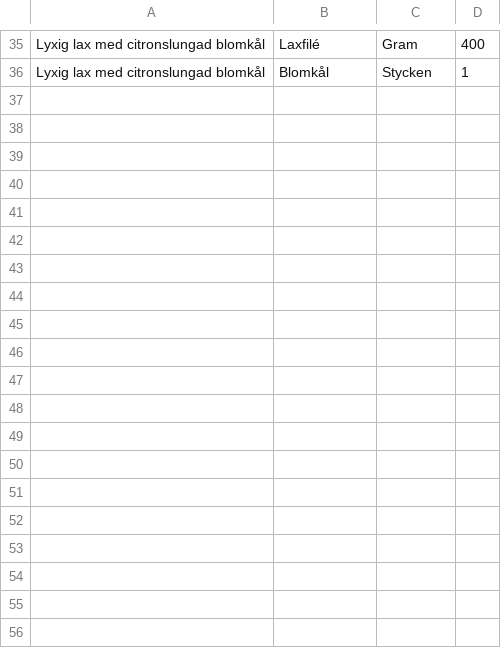
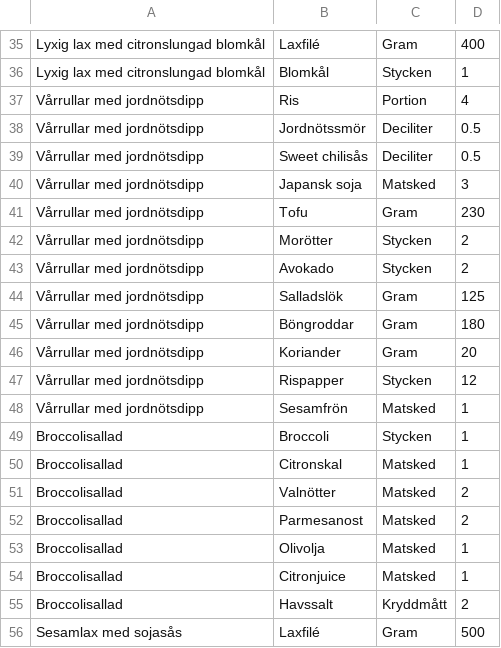
Before and after one commit to nlandegren/recipe-app-fullstack, a CSV file: FullStackRecipeApp/FullStackRecipeApp/Data/Quantities.csv, drawn as a sheet; only a part is shown, gaps mark what is left out; the diff covers the shown part only; the diff names each change by its address in the sheet, - before the commit and + after, or states it on an @@ line.

```diff
--- a/FullStackRecipeApp/FullStackRecipeApp/Data/Quantities.csv
+++ b/FullStackRecipeApp/FullStackRecipeApp/Data/Quantities.csv
+row 37: Vårrullar med jordnötsdipp | Ris | Portion | 4
+row 38: Vårrullar med jordnötsdipp | Jordnötssmör | Deciliter | 0.5
+row 39: Vårrullar med jordnötsdipp | Sweet chilisås | Deciliter | 0.5
+row 40: Vårrullar med jordnötsdipp | Japansk soja | Matsked | 3
+row 41: Vårrullar med jordnötsdipp | Tofu | Gram | 230
+row 42: Vårrullar med jordnötsdipp | Morötter | Stycken | 2
+row 43: Vårrullar med jordnötsdipp | Avokado | Stycken | 2
+row 44: Vårrullar med jordnötsdipp | Salladslök | Gram | 125
+row 45: Vårrullar med jordnötsdipp | Böngroddar | Gram | 180
+row 46: Vårrullar med jordnötsdipp | Koriander | Gram | 20
+row 47: Vårrullar med jordnötsdipp | Rispapper | Stycken | 12
+row 48: Vårrullar med jordnötsdipp | Sesamfrön | Matsked | 1
+row 49: Broccolisallad | Broccoli | Stycken | 1
+row 50: Broccolisallad | Citronskal | Matsked | 1
+row 51: Broccolisallad | Valnötter | Matsked | 2
+row 52: Broccolisallad | Parmesanost | Matsked | 2
+row 53: Broccolisallad | Olivolja | Matsked | 1
+row 54: Broccolisallad | Citronjuice | Matsked | 1
+row 55: Broccolisallad | Havssalt | Kryddmått | 2
+row 56: Sesamlax med sojasås | Laxfilé | Gram | 500
```
Also changed, not shown: 25 added rows elsewhere in this file, FullStackRecipeApp/FullStackRecipeApp/Data/Ingredients.csv, FullStackRecipeApp/FullStackRecipeApp/Data/Recipes.csv, 25 other files.
